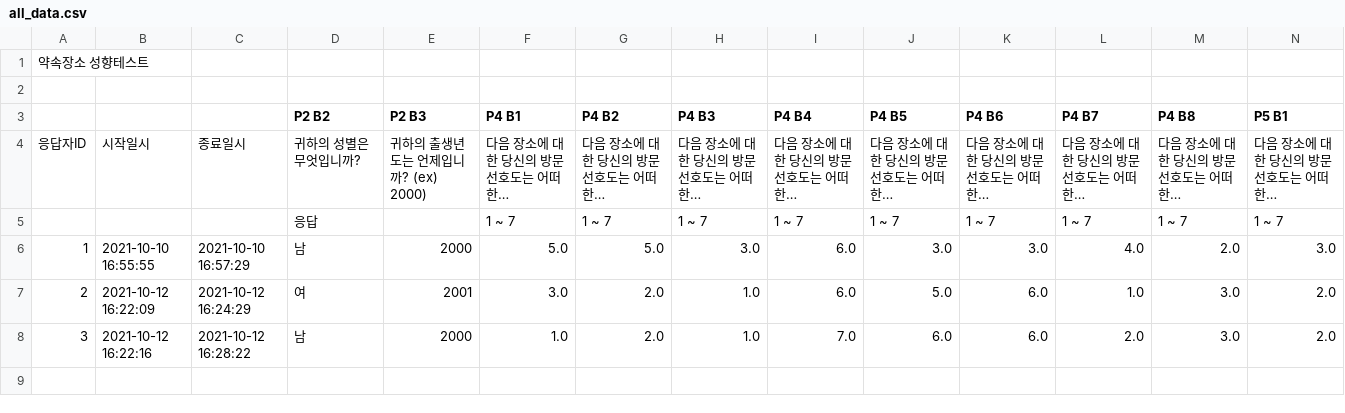
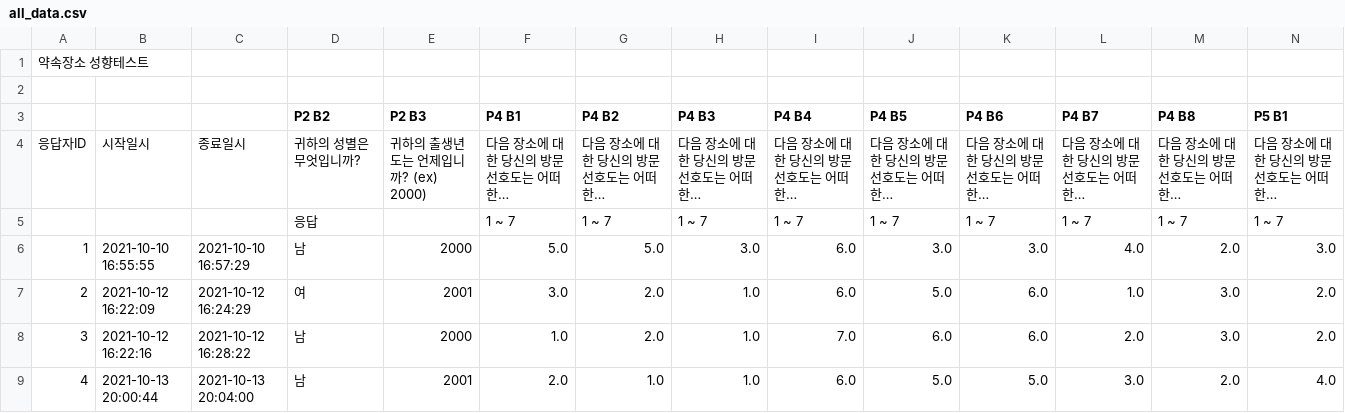
Before and after one commit to L1nked2/dough, a CSV file: matching/all_data.csv, drawn as a sheet; only a part is shown; long unchanged cells end in …; rows hold the shown columns only; the diff names each change by its address in the sheet, - before the commit and + after, or states it on an @@ line.

```diff
--- a/matching/all_data.csv
+++ b/matching/all_data.csv
+row 9: 4 | 2021-10-13 20:00:44 | 2021-10-13 20:04:00 | 남 | 2001 | 2.0 | 1.0 | 1.0 | 6.0 | 5.0 | 5.0 | 3.0 | 2.0 | 4.0
```
Also changed, not shown: matching/centroids/centroids_a.csv, matching/centroids/centroids_b.csv, 23 other files.
